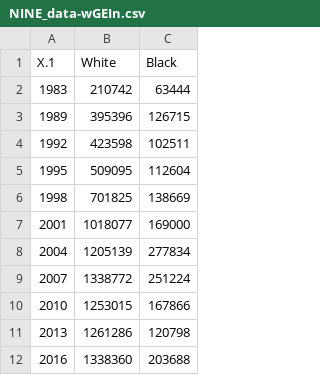
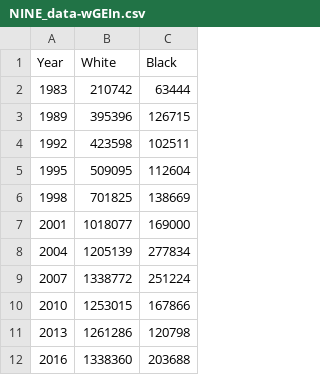
Before and after one commit to toniahurst/FinTech_Project_1, a CSV file: Resources_Project_1/NINE_data-wGEIn.csv, drawn as a sheet.

Commit message:
Fixing issues with concat tabel for dataset 11

```diff
--- a/Resources_Project_1/NINE_data-wGEIn.csv
+++ b/Resources_Project_1/NINE_data-wGEIn.csv
@@ -1,2 +1,2 @@
-X.1,White,Black
+Year,White,Black
 1983,210742,63444
```
Also changed, not shown: 2 other files.
